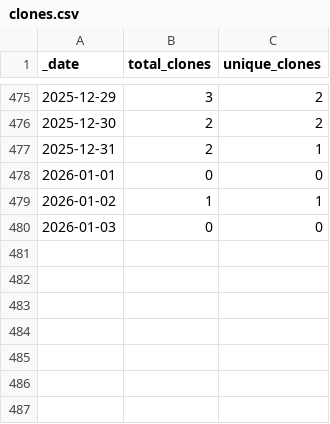
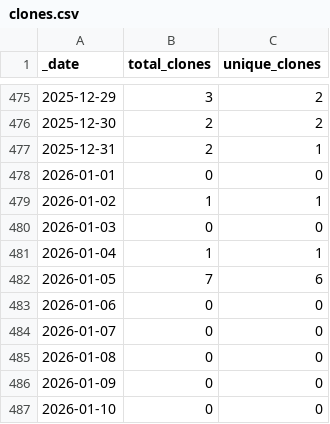
Before and after one commit to roberts-farm-of-ideas/2, a CSV file: traffic/clones.csv, drawn as a sheet; only a part is shown, gaps mark what is left out.

Commit message:
GitHub traffic

```diff
--- a/traffic/clones.csv
+++ b/traffic/clones.csv
@@ -480 +480,8 @@ _date,total_clones,unique_clones
 2026-01-03,0,0
+2026-01-04,1,1
+2026-01-05,7,6
+2026-01-06,0,0
+2026-01-07,0,0
+2026-01-08,0,0
+2026-01-09,0,0
+2026-01-10,0,0
```
Also changed, not shown: traffic/views.csv, 1 other file.
